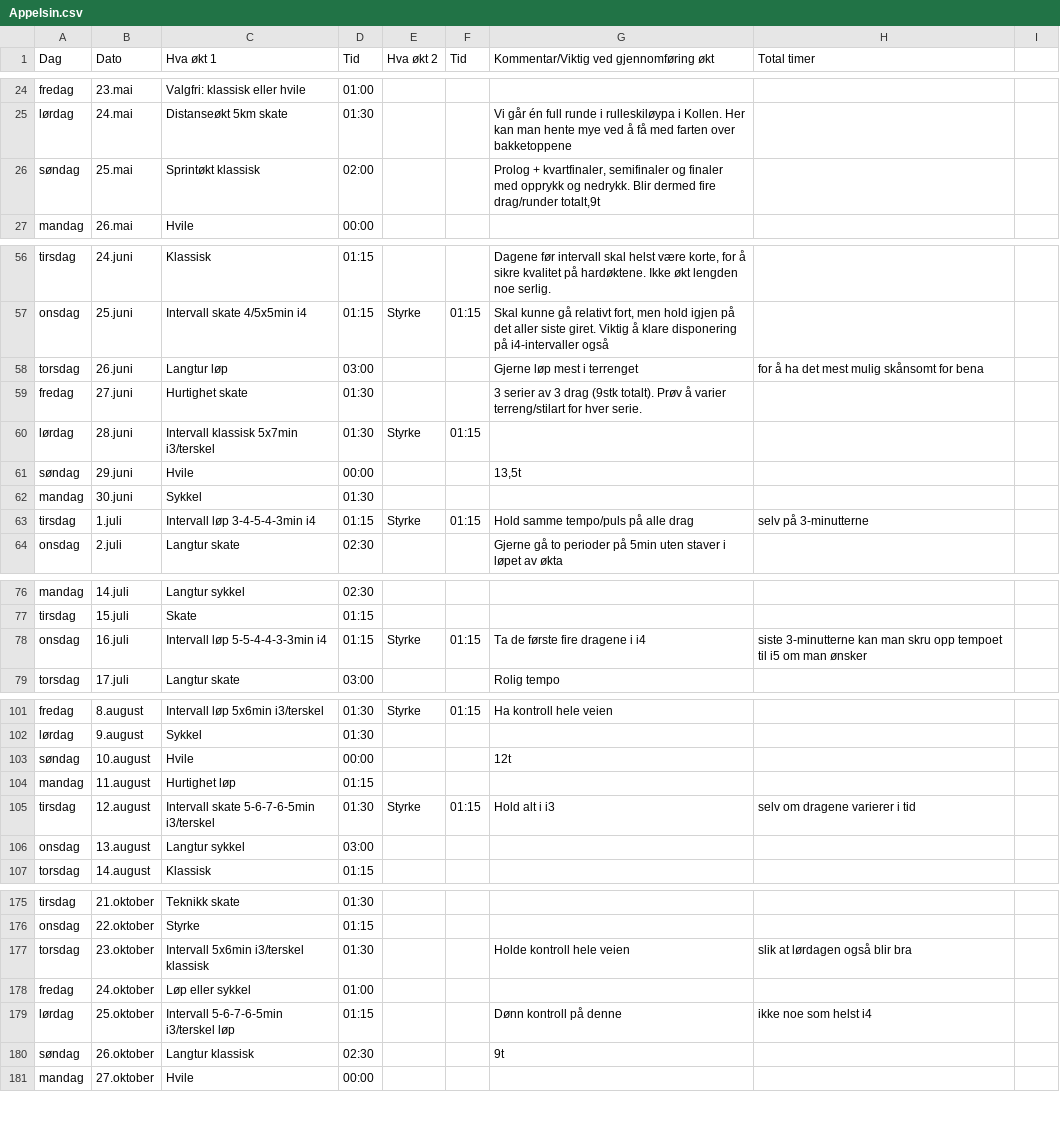
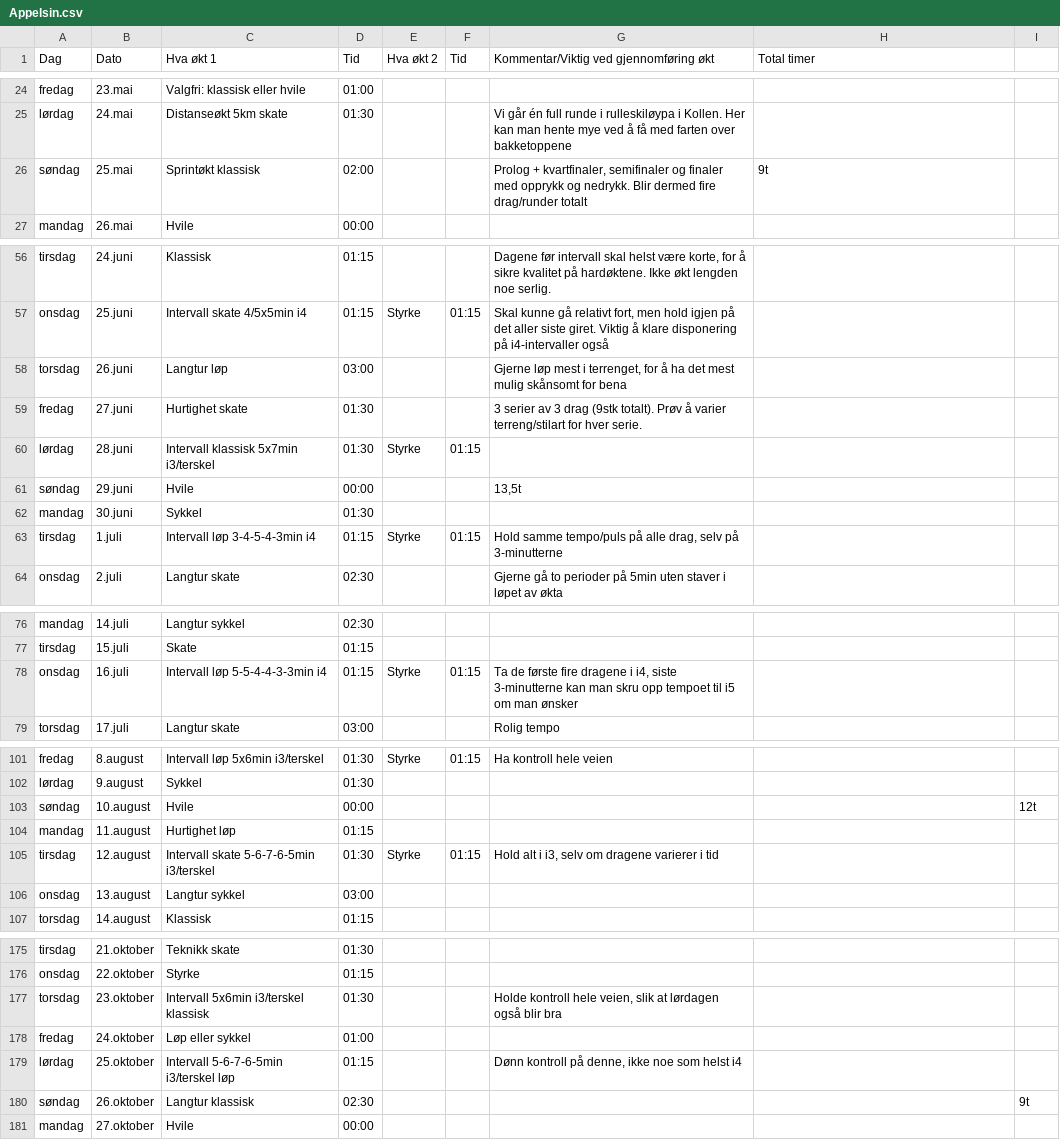
Before and after one commit to Syvbru/treningsplan, a CSV file: static/csv/Appelsin.csv, drawn as a sheet; only a part is shown, gaps mark what is left out; the diff covers the shown part only.

```diff
--- a/static/csv/Appelsin.csv
+++ b/static/csv/Appelsin.csv
@@ -26 +26 @@ lørdag,24.mai,Distanseøkt 5km skate,01:30,,,Vi går én full runde i rulleskil
-søndag,25.mai,Sprintøkt klassisk,02:00,,,"Prolog + kvartfinaler, semifinaler og finaler med opprykk og nedrykk. Blir dermed fire drag/runder totalt,9t"
+søndag,25.mai,Sprintøkt klassisk,02:00,,,"Prolog + kvartfinaler, semifinaler og finaler med opprykk og nedrykk. Blir dermed fire drag/runder totalt",9t
@@ -57,3 +57,3 @@ tirsdag,24.juni,Klassisk,01:15,,,"Dagene før intervall skal helst være korte,
 onsdag,25.juni,Intervall skate 4/5x5min i4,01:15,Styrke,01:15,"Skal kunne gå relativt fort, men hold igjen på det aller siste giret. Viktig å klare disponering på i4-intervaller også",
-torsdag,26.juni,Langtur løp,03:00,,,Gjerne løp mest i terrenget, for å ha det mest mulig skånsomt for bena,
+torsdag,26.juni,Langtur løp,03:00,,,"Gjerne løp mest i terrenget, for å ha det mest mulig skånsomt for bena",
 fredag,27.juni,Hurtighet skate,01:30,,,"3 serier av 3 drag (9stk totalt). Prøv å varier terreng/stilart for hver serie.",
@@ -63 +63 @@ mandag,30.juni,Sykkel,01:30,,,
-tirsdag,1.juli,Intervall løp 3-4-5-4-3min i4,01:15,Styrke,01:15,Hold samme tempo/puls på alle drag, selv på 3-minutterne,
+tirsdag,1.juli,Intervall løp 3-4-5-4-3min i4,01:15,Styrke,01:15,"Hold samme tempo/puls på alle drag, selv på 3-minutterne",
@@ -78 +78 @@ tirsdag,15.juli,Skate,01:15,,,
-onsdag,16.juli,Intervall løp 5-5-4-4-3-3min i4,01:15,Styrke,01:15,Ta de første fire dragene i i4, siste 3-minutterne kan man skru opp tempoet til i5 om man ønsker,
+onsdag,16.juli,Intervall løp 5-5-4-4-3-3min i4,01:15,Styrke,01:15,"Ta de første fire dragene i i4, siste 3-minutterne kan man skru opp tempoet til i5 om man ønsker",
@@ -103 +103 @@ lørdag,9.august,Sykkel,01:30,,,
-søndag,10.august,Hvile,00:00,,,12t
+søndag,10.august,Hvile,00:00,,,,,12t
@@ -105 +105 @@ mandag,11.august,Hurtighet løp,01:15,,,
-tirsdag,12.august,Intervall skate 5-6-7-6-5min i3/terskel,01:30,Styrke,01:15,Hold alt i i3, selv om dragene varierer i tid,
+tirsdag,12.august,Intervall skate 5-6-7-6-5min i3/terskel,01:30,Styrke,01:15,"Hold alt i i3, selv om dragene varierer i tid",
@@ -177 +177 @@ onsdag,22.oktober,Styrke,01:15,,,
-torsdag,23.oktober,Intervall 5x6min i3/terskel klassisk,01:30,,,Holde kontroll hele veien, slik at lørdagen også blir bra,
+torsdag,23.oktober,Intervall 5x6min i3/terskel klassisk,01:30,,,"Holde kontroll hele veien, slik at lørdagen også blir bra",
@@ -179,2 +179,2 @@ fredag,24.oktober,Løp eller sykkel,01:00,,,
-lørdag,25.oktober,Intervall 5-6-7-6-5min i3/terskel løp,01:15,,,Dønn kontroll på denne, ikke noe som helst i4,
-søndag,26.oktober,Langtur klassisk,02:30,,,9t
+lørdag,25.oktober,Intervall 5-6-7-6-5min i3/terskel løp,01:15,,,"Dønn kontroll på denne, ikke noe som helst i4",
+søndag,26.oktober,Langtur klassisk,02:30,,,,,9t
```
Also changed, not shown: 26 edited cells elsewhere in this file.
